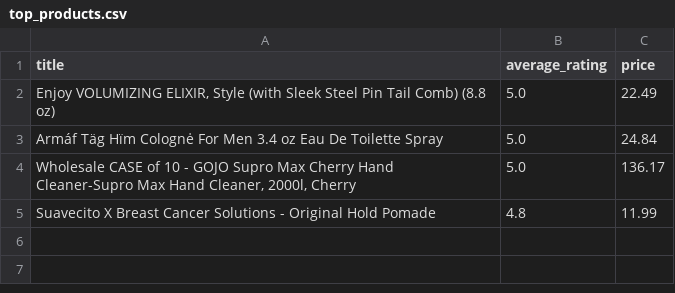
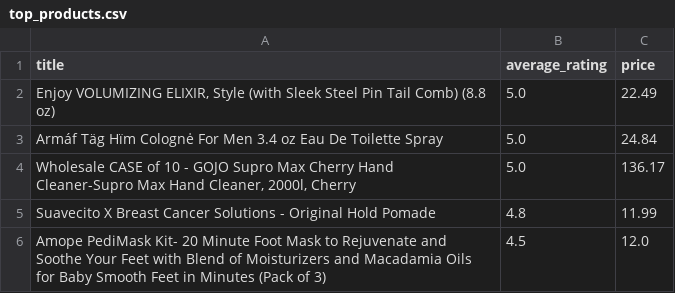
Before and after one commit to rickst1g/data-driven, a CSV file: top_products.csv, drawn as a sheet.

```diff
--- a/top_products.csv
+++ b/top_products.csv
@@ -5 +5,2 @@ Armáf Täg Hïm Colognė For Men 3.4 oz Eau De Toilette Spray,5.0,24.84
 Suavecito X Breast Cancer Solutions - Original Hold Pomade,4.8,11.99
+Amope PediMask Kit- 20 Minute Foot Mask to Rejuvenate and Soothe Your Feet with Blend of Moisturizers and Macadamia Oils for Baby Smooth Feet in Minutes (Pack of 3),4.5,12.0
```
Also changed, not shown: 3 other files.
